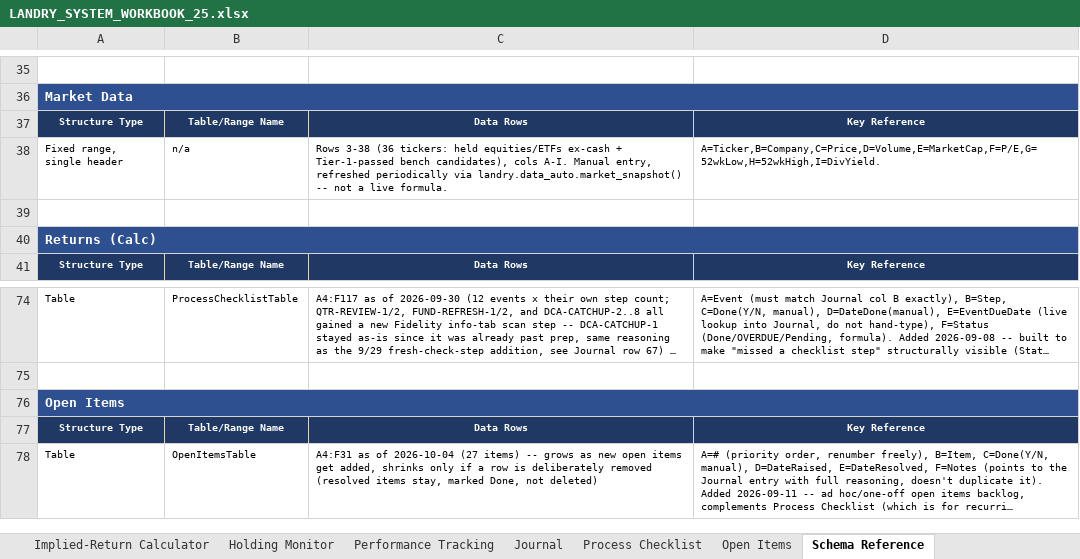
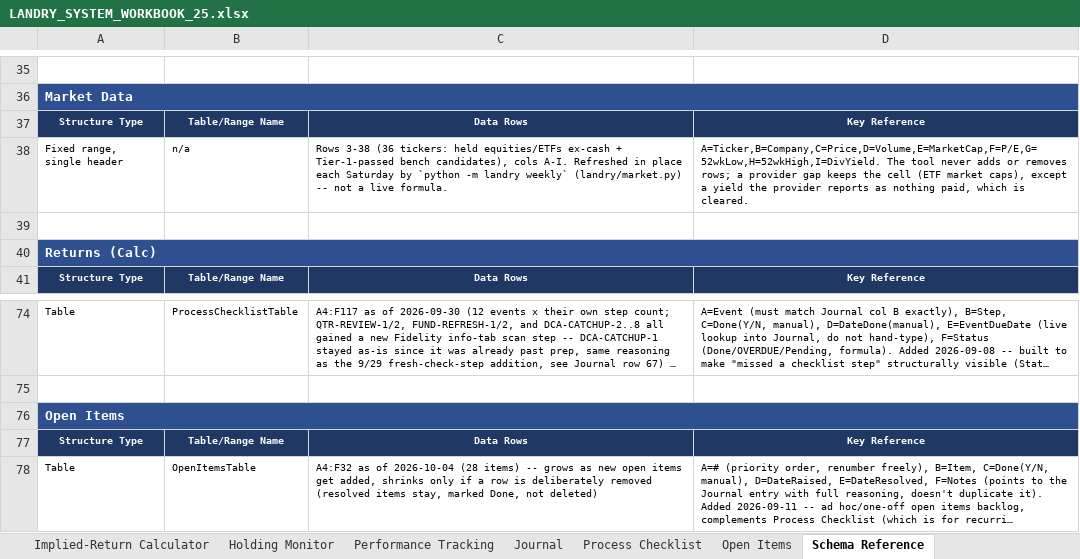
Before and after one commit to cope413/Stock_Picker, an Excel workbook: LANDRY_SYSTEM_WORKBOOK_25.xlsx, sheet Schema Reference, drawn as a sheet; only a part is shown, gaps mark what is left out; long unchanged cells end in …; values as stored, in another font and other column widths than the file's, no borders; the diff names each change by its address in the sheet, - before the commit and + after, or states it on an @@ line.

```diff
--- a/LANDRY_SYSTEM_WORKBOOK_25.xlsx (sheet Schema Reference)
+++ b/LANDRY_SYSTEM_WORKBOOK_25.xlsx (sheet Schema Reference)
-C38: …cols A-I. Manual entry, refreshed periodically via landry.data_auto.market_snapshot() -- not…
+C38: …cols A-I. Refreshed in place each Saturday by `python -m landry weekly` (landry/market.py) -- not…
-D38: A=Ticker,B=Company,C=Price,D=Volume,E=MarketCap,F=P/E,G=52wkLow,H=52wkHigh,I=DivYield.
+D38: A=Ticker,B=Company,C=Price,D=Volume,E=MarketCap,F=P/E,G=52wkLow,H=52wkHigh,I=DivYield. The tool never adds or removes rows; a provider gap keeps the cell (ETF market caps), except a yield the provider reports as nothing paid, which is cleared.
-C78: A4:F31 as of 2026-10-04 (27 items) --…
+C78: A4:F32 as of 2026-10-04 (28 items) --…
```
Also changed, not shown: sheet Market Data, sheet Monitor & Recheck Triggers, sheet Open Items, sheet Journal, sheet Instructions, hidden cells, charts or pictures, 10 other files.
